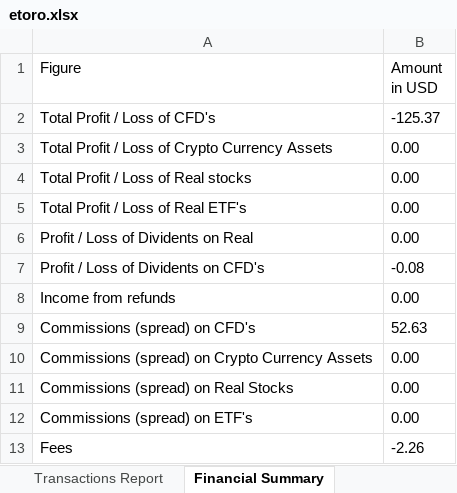
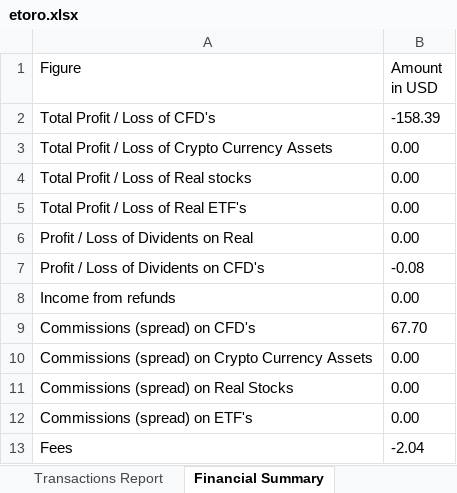
Before and after one commit to Pavli88/FFM_SYSTEM, an Excel workbook: Broker_data/etoro.xlsx, sheet Financial Summary, drawn as a sheet; values as stored, in another font and other column widths than the file's, no borders; table styles not drawn; the diff names each change by its address in the sheet, - before the commit and + after, or states it on an @@ line.

```diff
--- a/Broker_data/etoro.xlsx (sheet Financial Summary)
+++ b/Broker_data/etoro.xlsx (sheet Financial Summary)
-B2 (Amount in USD): -125.37
+B2 (Amount in USD): -158.39
-B9 (Amount in USD): 52.63
+B9 (Amount in USD): 67.70
-B13 (Amount in USD): -2.26
+B13 (Amount in USD): -2.04
```
Also changed, not shown: sheet Transactions Report, sheet Closed Positions, sheet Account Details, 2 other files.
